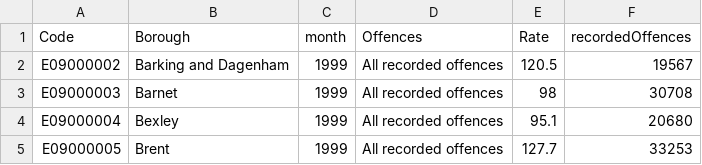
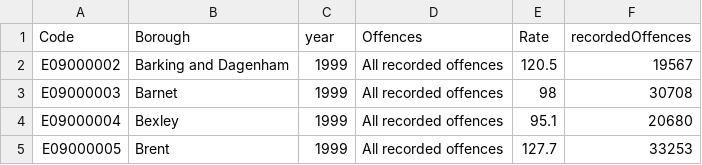
Before and after one commit to adbt202/Dataset, a CSV file: crimeRatesBur.csv, drawn as a sheet; only a part is shown.

Commit message:
Update crimeRatesBur.csv

```diff
--- a/crimeRatesBur.csv
+++ b/crimeRatesBur.csv
@@ -1,2 +1,2 @@
-Code,Borough,month,Offences,Rate,recordedOffences
+Code,Borough,year,Offences,Rate,recordedOffences
 E09000002,Barking and Dagenham,1999,All recorded offences,120.5,19567
```
